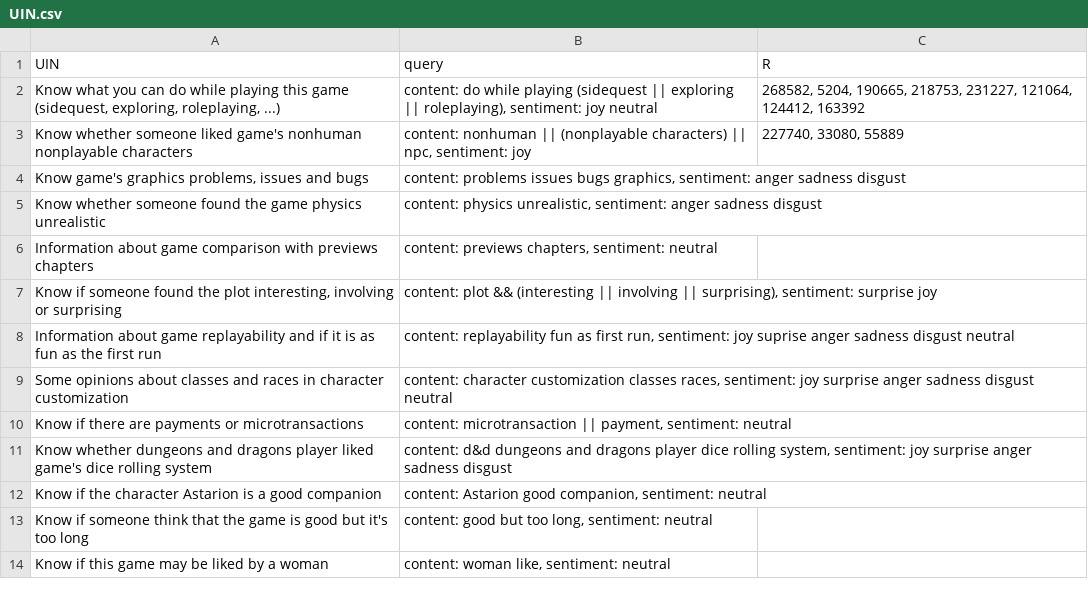
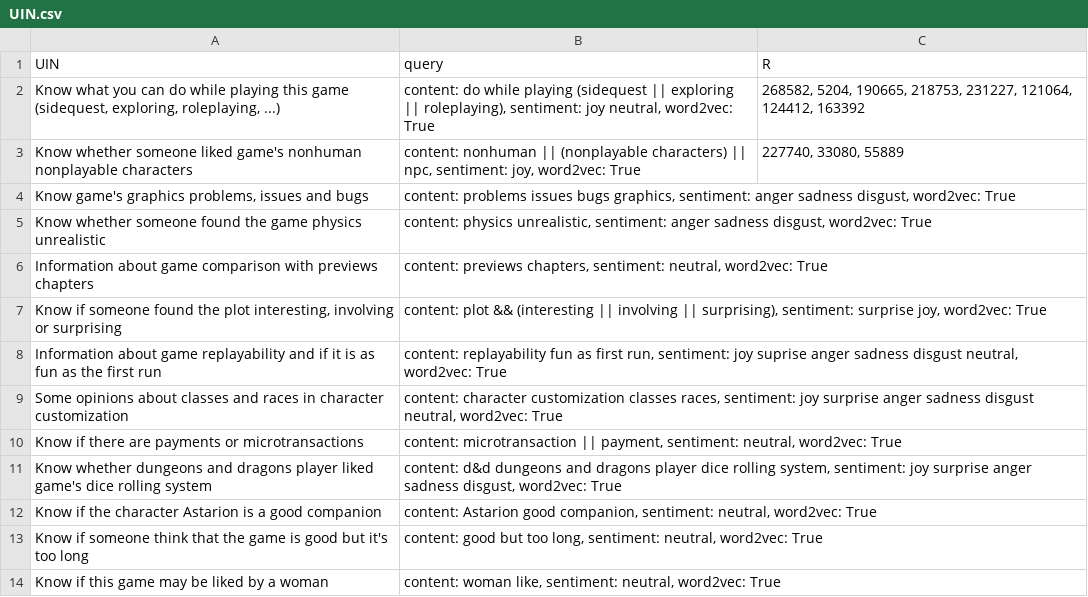
Before and after one commit to dennyciccia/full-text-search-engine, a CSV file: benchmark/UIN.csv, drawn as a sheet.

```diff
--- a/benchmark/UIN.csv
+++ b/benchmark/UIN.csv
@@ -1,14 +1,14 @@
 UIN;query;R
-Know what you can do while playing this game (sidequest, exploring, roleplaying, ...);content: do while playing (sidequest || exploring || roleplaying), sentiment: joy neutral; 268582, 5204, 190665, 218753, 231227, 121064, 124412, 163392
-Know whether someone liked game's nonhuman nonplayable characters;content: nonhuman || (nonplayable characters) || npc, sentiment: joy; 227740, 33080, 55889
-Know game's graphics problems, issues and bugs;content: problems issues bugs graphics, sentiment: anger sadness disgust;
-Know whether someone found the game physics unrealistic;content: physics unrealistic, sentiment: anger sadness disgust;
-Information about game comparison with previews chapters;content: previews chapters, sentiment: neutral;
-Know if someone found the plot interesting, involving or surprising;content: plot && (interesting || involving || surprising), sentiment: surprise joy;
-Information about game replayability and if it is as fun as the first run;content: replayability fun as first run, sentiment: joy suprise anger sadness disgust neutral;
-Some opinions about classes and races in character customization;content: character customization classes races, sentiment: joy surprise anger sadness disgust neutral;
-Know if there are payments or microtransactions;content: microtransaction || payment, sentiment: neutral;
-Know whether dungeons and dragons player liked game's dice rolling system;content: d&d dungeons and dragons player dice rolling system, sentiment: joy surprise anger sadness disgust;
-Know if the character Astarion is a good companion;content: Astarion good companion, sentiment: neutral;
-Know if someone think that the game is good but it's too long;content: good but too long, sentiment: neutral;
-Know if this game may be liked by a woman;content: woman like, sentiment: neutral;
+Know what you can do while playing this game (sidequest, exploring, roleplaying, ...);content: do while playing (sidequest || exploring || roleplaying), sentiment: joy neutral, word2vec: True; 268582, 5204, 190665, 218753, 231227, 121064, 124412, 163392
+Know whether someone liked game's nonhuman nonplayable characters;content: nonhuman || (nonplayable characters) || npc, sentiment: joy, word2vec: True; 227740, 33080, 55889
+Know game's graphics problems, issues and bugs;content: problems issues bugs graphics, sentiment: anger sadness disgust, word2vec: True;
+Know whether someone found the game physics unrealistic;content: physics unrealistic, sentiment: anger sadness disgust, word2vec: True;
+Information about game comparison with previews chapters;content: previews chapters, sentiment: neutral, word2vec: True;
+Know if someone found the plot interesting, involving or surprising;content: plot && (interesting || involving || surprising), sentiment: surprise joy, word2vec: True;
+Information about game replayability and if it is as fun as the first run;content: replayability fun as first run, sentiment: joy suprise anger sadness disgust neutral, word2vec: True;
+Some opinions about classes and races in character customization;content: character customization classes races, sentiment: joy surprise anger sadness disgust neutral, word2vec: True;
+Know if there are payments or microtransactions;content: microtransaction || payment, sentiment: neutral, word2vec: True;
+Know whether dungeons and dragons player liked game's dice rolling system;content: d&d dungeons and dragons player dice rolling system, sentiment: joy surprise anger sadness disgust, word2vec: True;
+Know if the character Astarion is a good companion;content: Astarion good companion, sentiment: neutral, word2vec: True;
+Know if someone think that the game is good but it's too long;content: good but too long, sentiment: neutral, word2vec: True;
+Know if this game may be liked by a woman;content: woman like, sentiment: neutral, word2vec: True;
```
Also changed, not shown: 1 other file.
